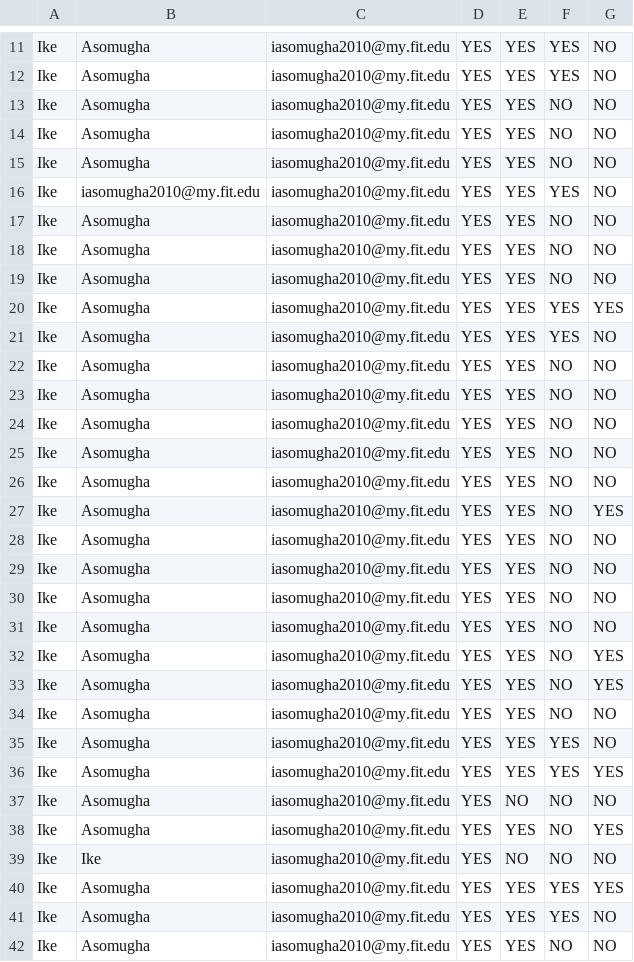
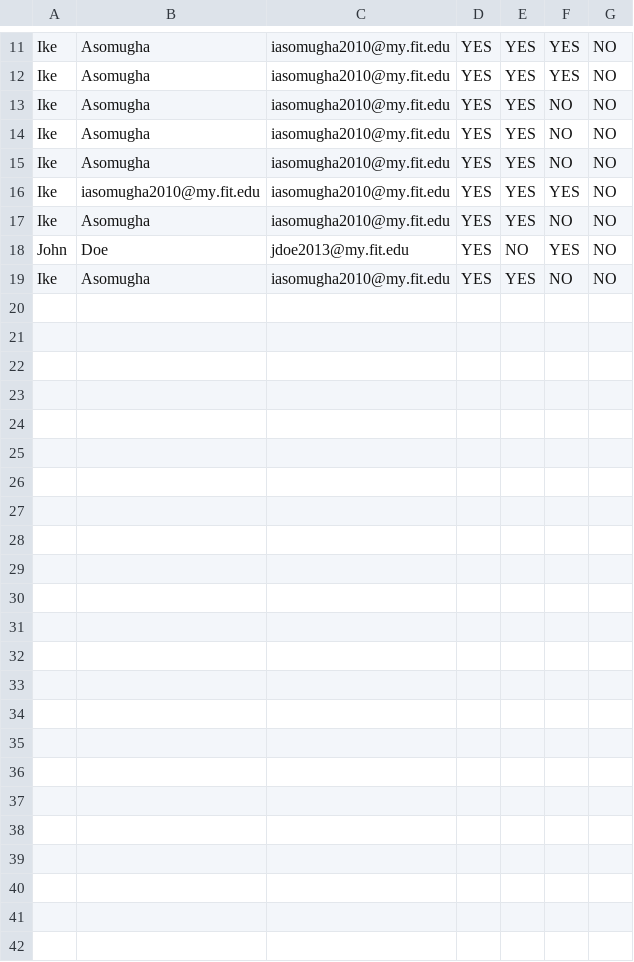
Before and after one commit to ibmeister/Med-project, a CSV file: committee.csv, drawn as a sheet; only a part is shown, gaps mark what is left out.

Commit message:
Database update

```diff
--- a/committee.csv
+++ b/committee.csv
@@ -17,26 +17,3 @@ Ike,iasomugha2010@my.fit.edu,iasomugha2010@my.fit.edu,YES,YES,YES,NO
 Ike,Asomugha,iasomugha2010@my.fit.edu,YES,YES,NO,NO
-Ike,Asomugha,iasomugha2010@my.fit.edu,YES,YES,NO,NO
-Ike,Asomugha,iasomugha2010@my.fit.edu,YES,YES,NO,NO
-Ike,Asomugha,iasomugha2010@my.fit.edu,YES,YES,YES,YES
-Ike,Asomugha,iasomugha2010@my.fit.edu,YES,YES,YES,NO
-Ike,Asomugha,iasomugha2010@my.fit.edu,YES,YES,NO,NO
-Ike,Asomugha,iasomugha2010@my.fit.edu,YES,YES,NO,NO
-Ike,Asomugha,iasomugha2010@my.fit.edu,YES,YES,NO,NO
-Ike,Asomugha,iasomugha2010@my.fit.edu,YES,YES,NO,NO
-Ike,Asomugha,iasomugha2010@my.fit.edu,YES,YES,NO,NO
-Ike,Asomugha,iasomugha2010@my.fit.edu,YES,YES,NO,YES
-Ike,Asomugha,iasomugha2010@my.fit.edu,YES,YES,NO,NO
-Ike,Asomugha,iasomugha2010@my.fit.edu,YES,YES,NO,NO
-Ike,Asomugha,iasomugha2010@my.fit.edu,YES,YES,NO,NO
-Ike,Asomugha,iasomugha2010@my.fit.edu,YES,YES,NO,NO
-Ike,Asomugha,iasomugha2010@my.fit.edu,YES,YES,NO,YES
-Ike,Asomugha,iasomugha2010@my.fit.edu,YES,YES,NO,YES
-Ike,Asomugha,iasomugha2010@my.fit.edu,YES,YES,NO,NO
-Ike,Asomugha,iasomugha2010@my.fit.edu,YES,YES,YES,NO
-Ike,Asomugha,iasomugha2010@my.fit.edu,YES,YES,YES,YES
-Ike,Asomugha,iasomugha2010@my.fit.edu,YES,NO,NO,NO
-Ike,Asomugha,iasomugha2010@my.fit.edu,YES,YES,NO,YES
-Ike,Ike,iasomugha2010@my.fit.edu,YES,NO,NO,NO
-Ike,Asomugha,iasomugha2010@my.fit.edu,YES,YES,YES,YES
-Ike,Asomugha,iasomugha2010@my.fit.edu,YES,YES,YES,NO
+John,Doe,jdoe2013@my.fit.edu,YES,NO,YES,NO
 Ike,Asomugha,iasomugha2010@my.fit.edu,YES,YES,NO,NO
```
